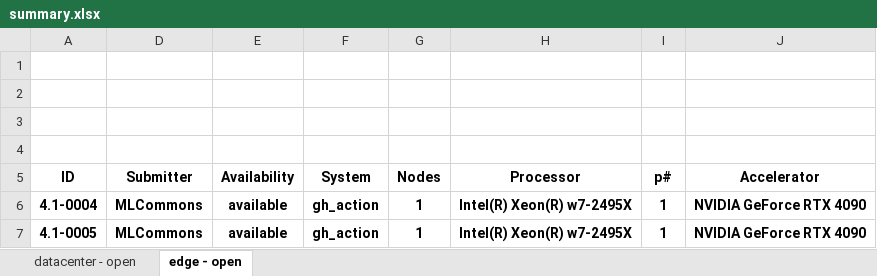
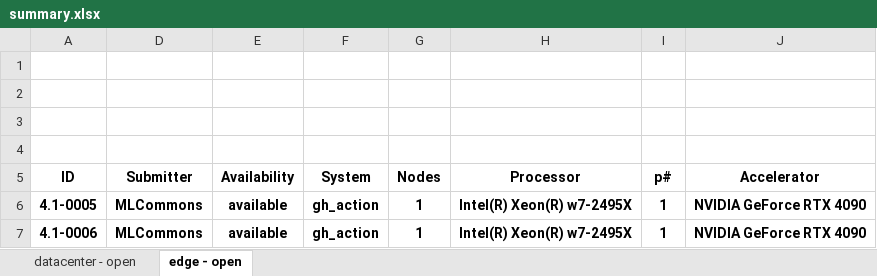
Before and after one commit to mlcommons/cm4mlperf-inference, an Excel workbook: summary.xlsx, sheet edge - open, drawn as a sheet; only a part is shown; values as stored, in another font and other column widths than the file's, no borders; conditional formats not drawn; the diff names each change by its address in the sheet, - before the commit and + after, or states it on an @@ line.

```diff
--- a/summary.xlsx (sheet edge - open)
+++ b/summary.xlsx (sheet edge - open)
-A6 (ID): 4.1-0004
+A6 (ID): 4.1-0005
-A7 (ID): 4.1-0005
+A7 (ID): 4.1-0006
```
Also changed, not shown: sheet datacenter - open, hidden cells, 4 other files.
